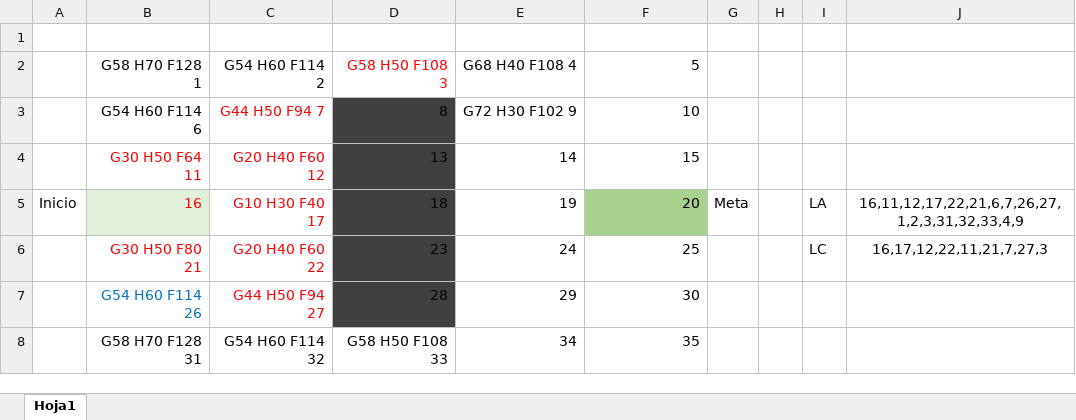
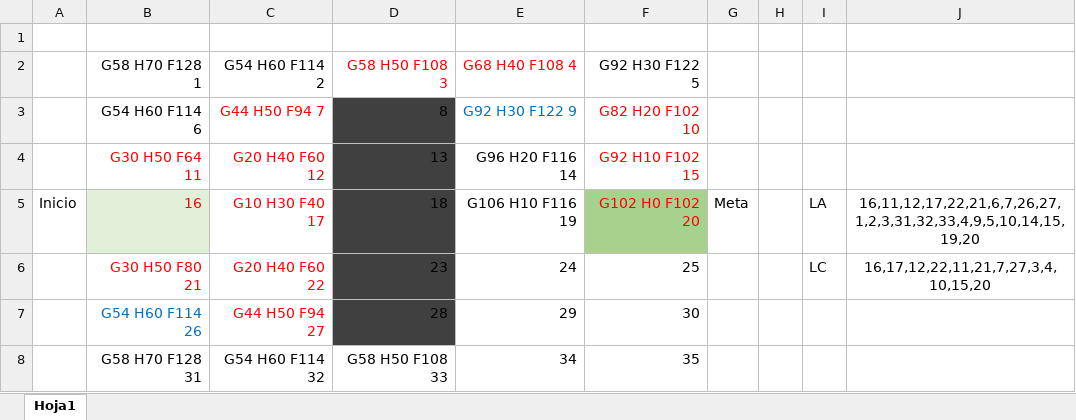
Before and after one commit to Nai-Wacky/Universidad-IA, an Excel workbook: Primer ejercicio A asterisco.xlsx, sheet Hoja1, drawn as a sheet; values as stored, in another font and other column widths than the file's, no borders; the diff names each change by its address in the sheet, - before the commit and + after, or states it on an @@ line.

Commit message:
Ejercicio terminado

```diff
--- a/Primer ejercicio A asterisco.xlsx (sheet Hoja1)
+++ b/Primer ejercicio A asterisco.xlsx (sheet Hoja1)
-E2 text colour: black
+E2 text colour: #FF0000
-F2: 5
+F2: G92 H30 F122 5
-E3 (G68 H40 F108 4): G72 H30 F102 9
+E3 (G68 H40 F108 4): G92 H30 F122 9
-E3 text colour: black
+E3 text colour: #0070C0
-F3 (G92 H30 F122 5): 10
+F3 (G92 H30 F122 5): G82 H20 F102 10
-F3:F5 text colour: black
+F3:F5 text colour: #FF0000
-E4 (G68 H40 F108 4): 14
+E4 (G68 H40 F108 4): G96 H20 F116 14
-F4 (G92 H30 F122 5): 15
+F4 (G92 H30 F122 5): G92 H10 F102 15
-E5 (G68 H40 F108 4): 19
+E5 (G68 H40 F108 4): G106 H10 F116 19
-F5 (G92 H30 F122 5): 20
+F5 (G92 H30 F122 5): G102 H0 F102 20
-J5: 16,11,12,17,22,21,6,7,26,27,1,2,3,31,32,33,4,9
+J5: 16,11,12,17,22,21,6,7,26,27,1,2,3,31,32,33,4,9,5,10,14,15,19,20
-J6: 16,17,12,22,11,21,7,27,3
+J6: 16,17,12,22,11,21,7,27,3,4,10,15,20
```
